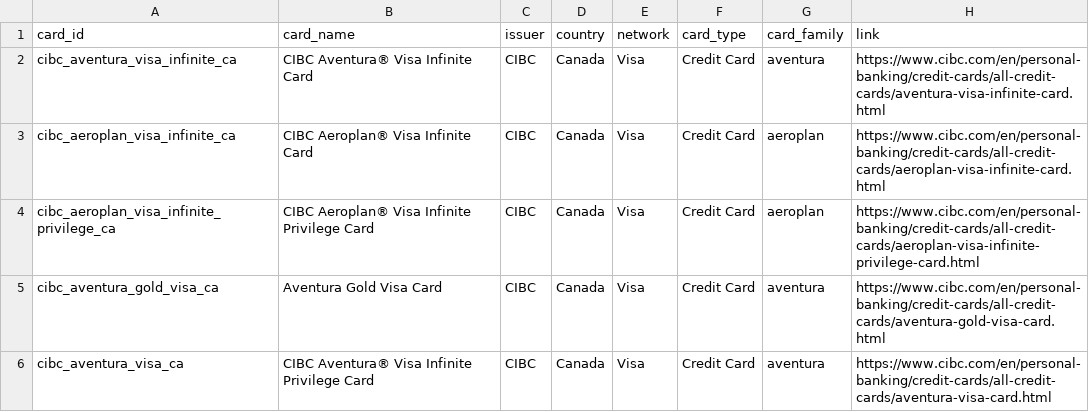
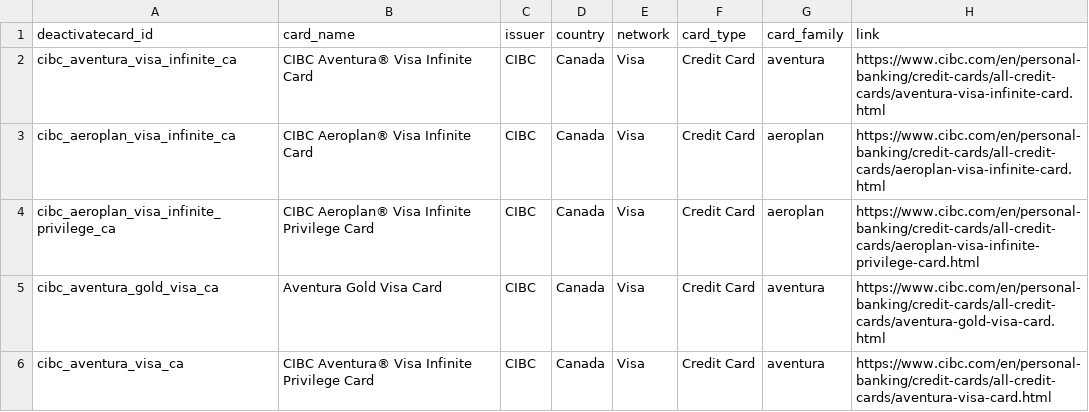
Before and after one commit to MeetPatel115/credit-card-rag-recommender, a CSV file: data/cibc_cards_min.csv, drawn as a sheet; only a part is shown; the diff names each change by its address in the sheet, - before the commit and + after, or states it on an @@ line.

```diff
--- a/data/cibc_cards_min.csv
+++ b/data/cibc_cards_min.csv
-A1: card_id
+A1: deactivatecard_id
```
Also changed, not shown: 10 other files.
